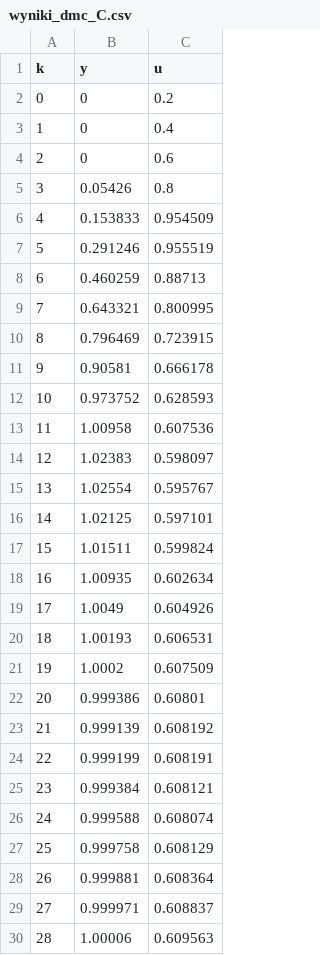
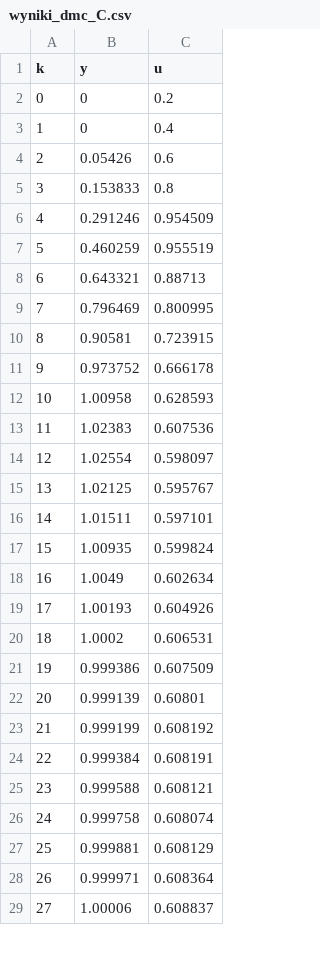
Before and after one commit to MaiIneMie/DMC_CPP, a CSV file: wyniki_dmc_C.csv, drawn as a sheet; only a part is shown; removed rows and columns are numbered as before the commit, all else as after; the diff covers the shown part only; the diff names each change by its address in the sheet, - before the commit and + after, or states it on an @@ line.

```diff
--- a/wyniki_dmc_C.csv
+++ b/wyniki_dmc_C.csv
-row 4: 2 | 0 | 0.6
@@ column A (k) renumbered between rows 4 and 79 @@
-C4 (u): 0.8
+C4 (u): 0.6
-C5 (u): 0.954509
+C5 (u): 0.8
-C6 (u): 0.955519
+C6 (u): 0.954509
-C7 (u): 0.88713
+C7 (u): 0.955519
-C8 (u): 0.800995
+C8 (u): 0.88713
-C9 (u): 0.723915
+C9 (u): 0.800995
-C10 (u): 0.666178
+C10 (u): 0.723915
-C11 (u): 0.628593
+C11 (u): 0.666178
-C12 (u): 0.607536
+C12 (u): 0.628593
-C13 (u): 0.598097
+C13 (u): 0.607536
-C14 (u): 0.595767
+C14 (u): 0.598097
-C15 (u): 0.597101
+C15 (u): 0.595767
-C16 (u): 0.599824
+C16 (u): 0.597101
-C17 (u): 0.602634
+C17 (u): 0.599824
-C18 (u): 0.604926
+C18 (u): 0.602634
-C19 (u): 0.606531
+C19 (u): 0.604926
-C20 (u): 0.607509
+C20 (u): 0.606531
-C21 (u): 0.60801
+C21 (u): 0.607509
-C22 (u): 0.608192
+C22 (u): 0.60801
-C23 (u): 0.608191
+C23 (u): 0.608192
-C24 (u): 0.608121
+C24 (u): 0.608191
-C25 (u): 0.608074
+C25 (u): 0.608121
-C26 (u): 0.608129
+C26 (u): 0.608074
-C27 (u): 0.608364
+C27 (u): 0.608129
-C28 (u): 0.608837
+C28 (u): 0.608364
-C29 (u): 0.609563
+C29 (u): 0.608837
```
Also changed, not shown: 3 added rows, 2 removed rows and 36 edited cells elsewhere in this file, 4 other files.
